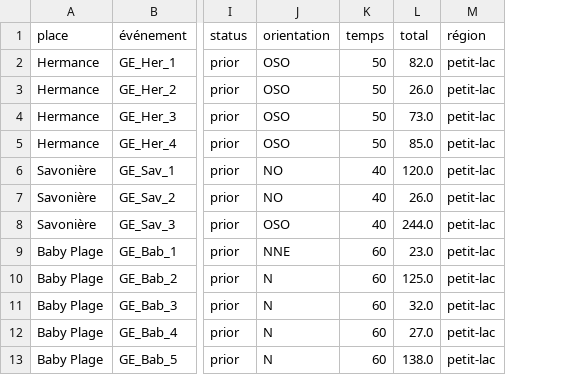
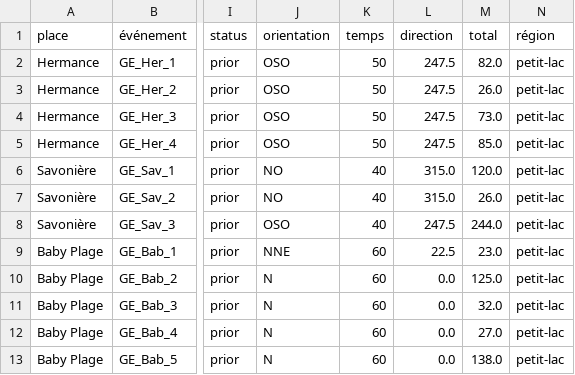
Before and after one commit to AssociationSauvegardeLeman/plastock, a CSV file: data/gisData.csv, drawn as a sheet; only a part is shown, gaps mark what is left out; the diff names each change by its address in the sheet, - before the commit and + after, or states it on an @@ line.

```diff
--- a/data/gisData.csv
+++ b/data/gisData.csv
+column L (direction), rows 2-13: 247.5 | 247.5 | 247.5 | 247.5 | 315.0 | 315.0 | 247.5 | 22.5 | 0.0 | 0.0 | 0.0 | 0.0
```
Also changed, not shown: 12 other files.
